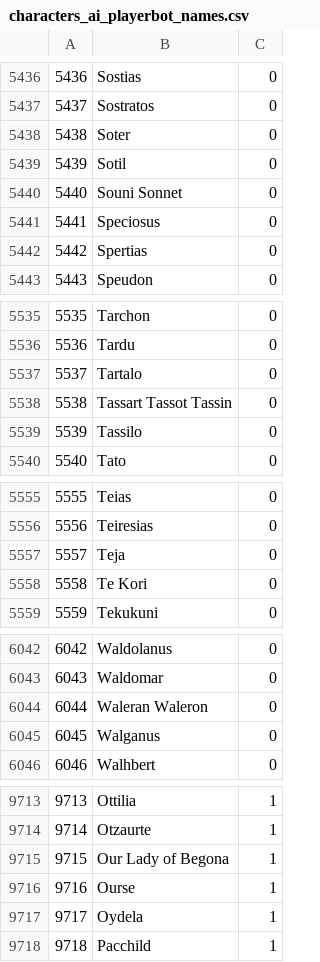
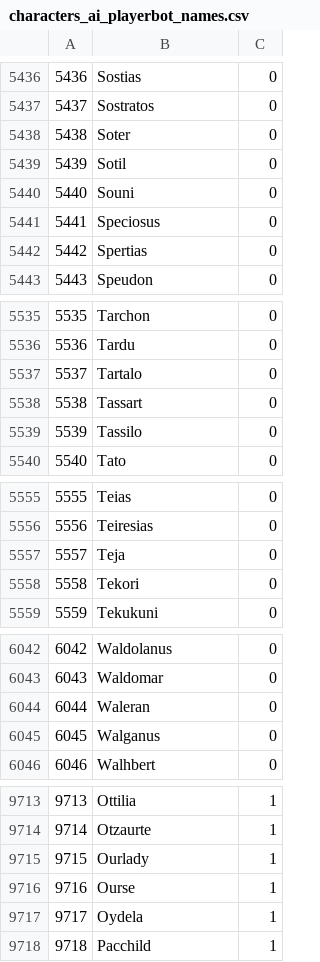
Before and after one commit to ike3/mangosbot-bots, a CSV file: sql/characters_ai_playerbot_names.csv, drawn as a sheet; only a part is shown, gaps mark what is left out; the diff covers the shown part only.

```diff
--- a/sql/characters_ai_playerbot_names.csv
+++ b/sql/characters_ai_playerbot_names.csv
@@ -5439,3 +5439,3 @@
 5439;Sotil;0
-5440;Souni Sonnet;0
+5440;Souni;0
 5441;Speciosus;0
@@ -5537,3 +5537,3 @@
 5537;Tartalo;0
-5538;Tassart Tassot Tassin;0
+5538;Tassart;0
 5539;Tassilo;0
@@ -5557,3 +5557,3 @@
 5557;Teja;0
-5558;Te Kori;0
+5558;Tekori;0
 5559;Tekukuni;0
@@ -6043,3 +6043,3 @@
 6043;Waldomar;0
-6044;Waleran Waleron;0
+6044;Waleran;0
 6045;Walganus;0
@@ -9714,3 +9714,3 @@
 9714;Otzaurte;1
-9715;Our Lady of Begona;1
+9715;Ourlady;1
 9716;Ourse;1
```
Also changed, not shown: 13 edited cells elsewhere in this file, 2 other files.
